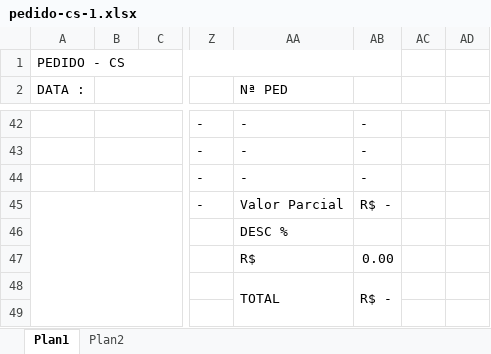
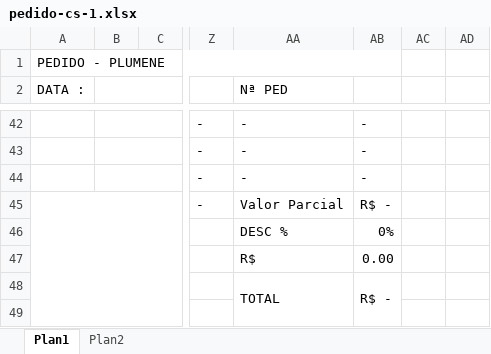
Before and after one commit to Yanunesxz/PLUMENE, an Excel workbook: apps/web/public/modelos/pedido-cs-1.xlsx, sheet Plan1, drawn as a sheet; only a part is shown, gaps mark what is left out; values as stored, in another font and other column widths than the file's, no cell formats; charts and pictures and conditional formats not drawn; the diff names each change by its address in the sheet, - before the commit and + after, or states it on an @@ line.

```diff
--- a/apps/web/public/modelos/pedido-cs-1.xlsx (sheet Plan1)
+++ b/apps/web/public/modelos/pedido-cs-1.xlsx (sheet Plan1)
-A1 (DATA :): PEDIDO - CS
+A1 (DATA :): PEDIDO - PLUMENE
-AB46: (empty)
+AB46: 0%
```
Also changed, not shown: sheet Plan2, cell formats, charts or pictures, apps/web/public/modelos/pedido-cs-2.xlsx, apps/web/public/modelos/pedido-cs-3.xlsx.
